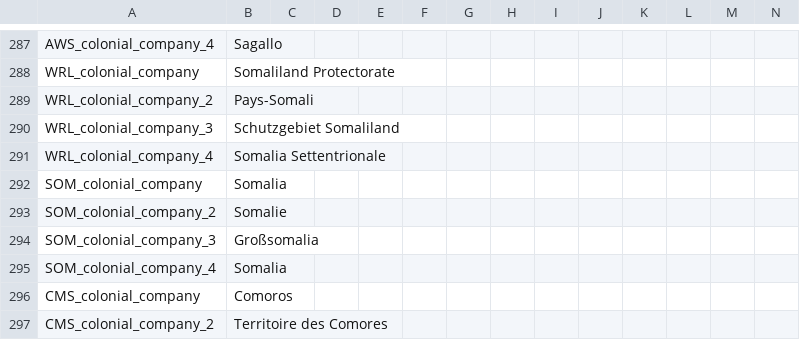
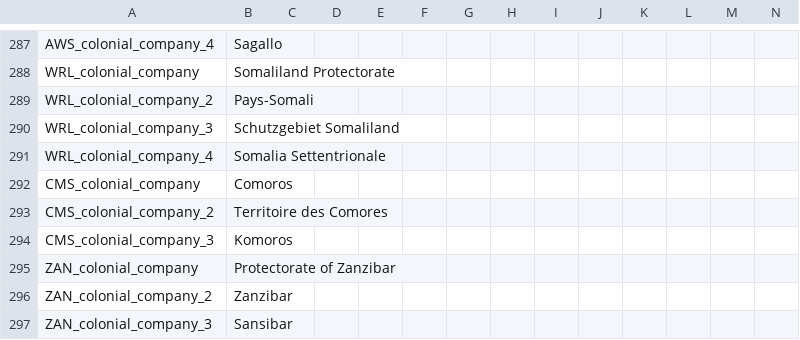
Before and after one commit to vimpelis/The-Komneniad, a CSV file: The Komneniad/localisation/Colonial_country_names.csv, drawn as a sheet; only a part is shown, gaps mark what is left out; the shorter side is filled out with more unchanged rows.

```diff
--- a/The Komneniad/localisation/Colonial_country_names.csv
+++ b/The Komneniad/localisation/Colonial_country_names.csv
@@ -291,6 +291,2 @@ WRL_colonial_company_3;Schutzgebiet Somaliland;;;;;;;;;;;;;
 WRL_colonial_company_4;Somalia Settentrionale;;;;;;;;;;;;;
-SOM_colonial_company;Somalia;;;;;;;;;;;;;
-SOM_colonial_company_2;Somalie;;;;;;;;;;;;;
-SOM_colonial_company_3;Großsomalia;;;;;;;;;;;;;
-SOM_colonial_company_4;Somalia;;;;;;;;;;;;;
 CMS_colonial_company;Comoros;;;;;;;;;;;;;
```
Also changed, not shown: The Komneniad/localisation/00_HPM_countries.csv, The Komneniad/localisation/00_HPM_wargoals.csv, 26 other files.
